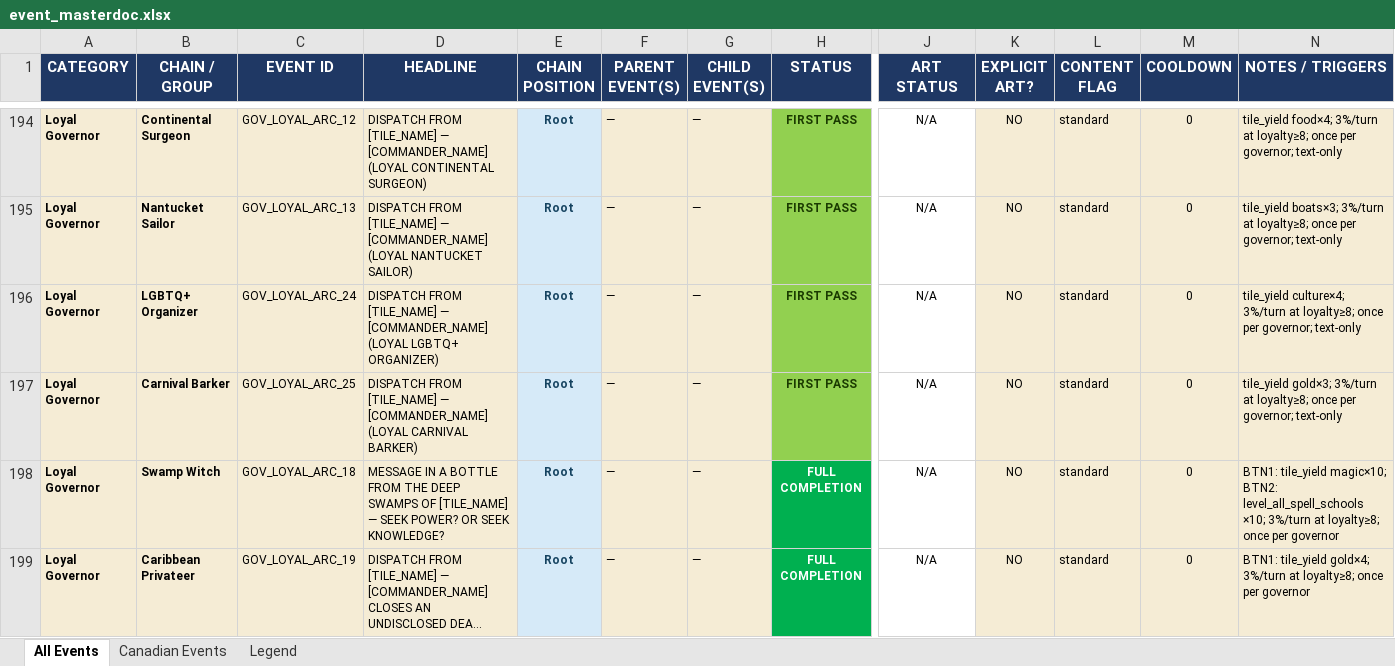
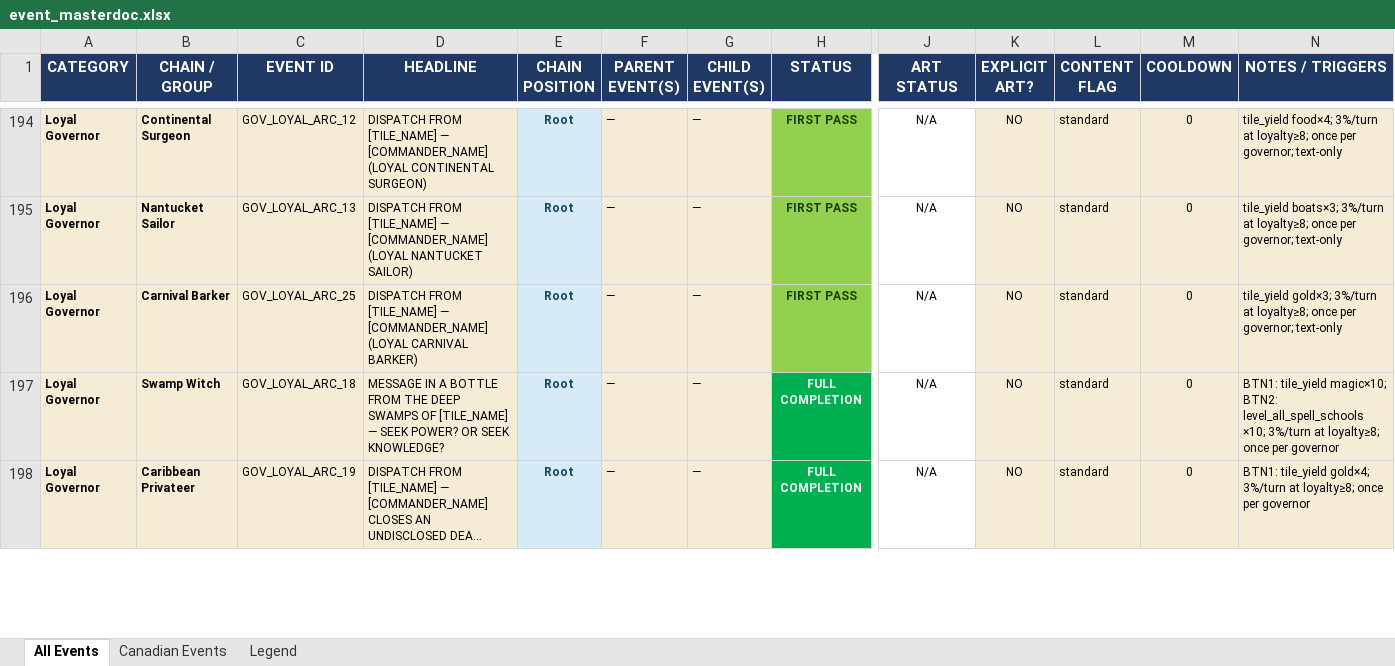
Before and after one commit to etherthegreat/mostupdatedfarsword, an Excel workbook: event_masterdoc.xlsx, sheet All Events, drawn as a sheet; only a part is shown, gaps mark what is left out; long unchanged cells end in …; values as stored, in another font and other column widths than the file's, no borders; removed rows and columns are numbered as before the commit, all else as after; rows hold the shown columns only; the diff covers the shown part only; the diff names each change by its address in the sheet, - before the commit and + after, or states it on an @@ line.

```diff
--- a/event_masterdoc.xlsx (sheet All Events)
+++ b/event_masterdoc.xlsx (sheet All Events)
-row 196: Loyal Governor | LGBTQ+ Organizer | GOV_LOYAL_ARC_24 | DISPATCH FROM [TILE_NAME] — [COMMANDER_NAME] (LOYAL LGBTQ+ ORGANIZER) | Root | — | — | FIRST PASS | N/A | NO | standard | 0 | tile_yield culture×4; 3%/turn at loyalty≥8; once per governor; text-only
```
Also changed, not shown: 1 added row and 3 edited cells elsewhere in this sheet, 3 other files.
